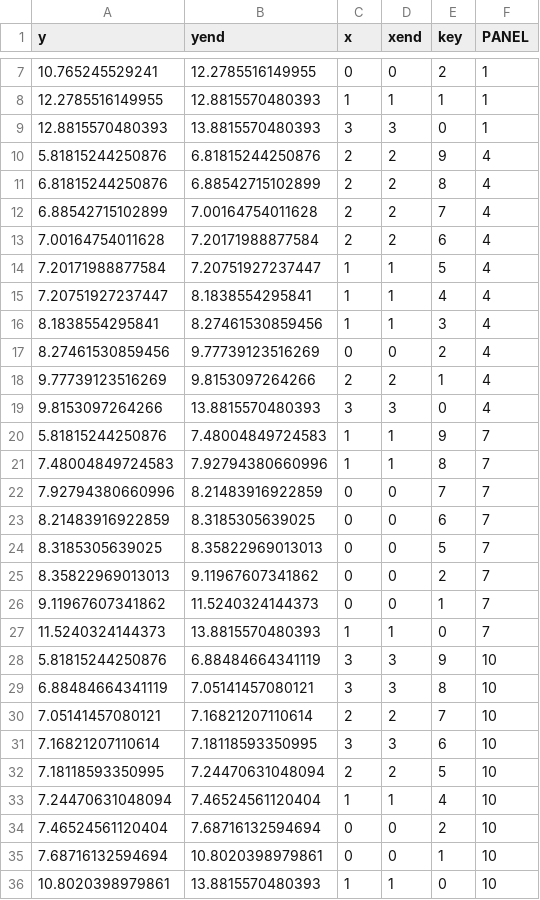
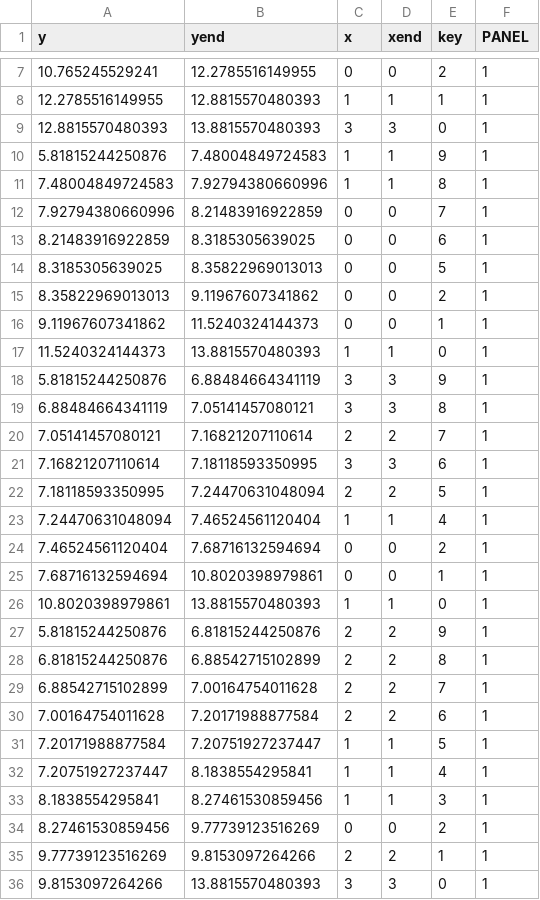
Before and after one commit to ANAMASGARD/chip-seq-large-margin, a TSV file: geom19_segment_penalty_chunk1.tsv, drawn as a sheet; only a part is shown, gaps mark what is left out.

```diff
--- a/geom19_segment_penalty_chunk1.tsv
+++ b/geom19_segment_penalty_chunk1.tsv
@@ -9,28 +9,28 @@ y	yend	x	xend	key	PANEL
 12.8815570480393	13.8815570480393	3	3	0	1
-5.81815244250876	6.81815244250876	2	2	9	4
-6.81815244250876	6.88542715102899	2	2	8	4
-6.88542715102899	7.00164754011628	2	2	7	4
-7.00164754011628	7.20171988877584	2	2	6	4
-7.20171988877584	7.20751927237447	1	1	5	4
-7.20751927237447	8.1838554295841	1	1	4	4
-8.1838554295841	8.27461530859456	1	1	3	4
-8.27461530859456	9.77739123516269	0	0	2	4
-9.77739123516269	9.8153097264266	2	2	1	4
-9.8153097264266	13.8815570480393	3	3	0	4
-5.81815244250876	7.48004849724583	1	1	9	7
-7.48004849724583	7.92794380660996	1	1	8	7
-7.92794380660996	8.21483916922859	0	0	7	7
-8.21483916922859	8.3185305639025	0	0	6	7
-8.3185305639025	8.35822969013013	0	0	5	7
-8.35822969013013	9.11967607341862	0	0	2	7
-9.11967607341862	11.5240324144373	0	0	1	7
-11.5240324144373	13.8815570480393	1	1	0	7
-5.81815244250876	6.88484664341119	3	3	9	10
-6.88484664341119	7.05141457080121	3	3	8	10
-7.05141457080121	7.16821207110614	2	2	7	10
-7.16821207110614	7.18118593350995	3	3	6	10
-7.18118593350995	7.24470631048094	2	2	5	10
-7.24470631048094	7.46524561120404	1	1	4	10
-7.46524561120404	7.68716132594694	0	0	2	10
-7.68716132594694	10.8020398979861	0	0	1	10
-10.8020398979861	13.8815570480393	1	1	0	10
+5.81815244250876	7.48004849724583	1	1	9	1
+7.48004849724583	7.92794380660996	1	1	8	1
+7.92794380660996	8.21483916922859	0	0	7	1
+8.21483916922859	8.3185305639025	0	0	6	1
+8.3185305639025	8.35822969013013	0	0	5	1
+8.35822969013013	9.11967607341862	0	0	2	1
+9.11967607341862	11.5240324144373	0	0	1	1
+11.5240324144373	13.8815570480393	1	1	0	1
+5.81815244250876	6.88484664341119	3	3	9	1
+6.88484664341119	7.05141457080121	3	3	8	1
+7.05141457080121	7.16821207110614	2	2	7	1
+7.16821207110614	7.18118593350995	3	3	6	1
+7.18118593350995	7.24470631048094	2	2	5	1
+7.24470631048094	7.46524561120404	1	1	4	1
+7.46524561120404	7.68716132594694	0	0	2	1
+7.68716132594694	10.8020398979861	0	0	1	1
+10.8020398979861	13.8815570480393	1	1	0	1
+5.81815244250876	6.81815244250876	2	2	9	1
+6.81815244250876	6.88542715102899	2	2	8	1
+6.88542715102899	7.00164754011628	2	2	7	1
+7.00164754011628	7.20171988877584	2	2	6	1
+7.20171988877584	7.20751927237447	1	1	5	1
+7.20751927237447	8.1838554295841	1	1	4	1
+8.1838554295841	8.27461530859456	1	1	3	1
+8.27461530859456	9.77739123516269	0	0	2	1
+9.77739123516269	9.8153097264266	2	2	1	1
+9.8153097264266	13.8815570480393	3	3	0	1
```
Also changed, not shown: geom13_segment_penalty_chunk1.tsv, geom16_segment_penalty_chunk1.tsv, 15 other files.
